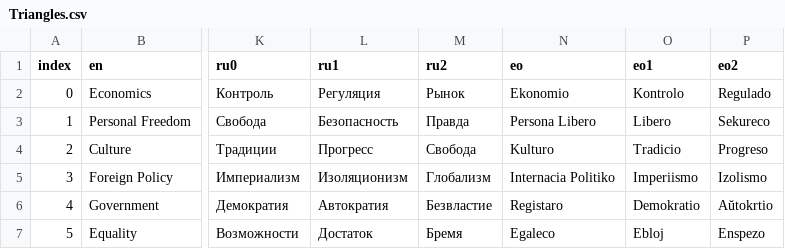
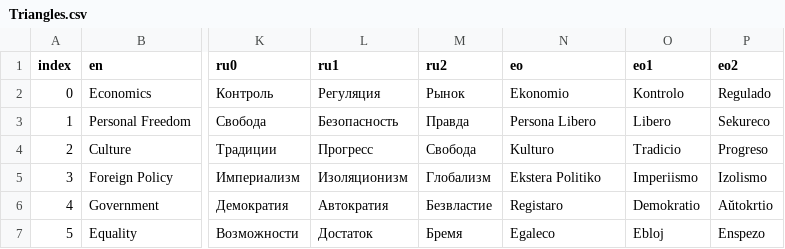
Before and after one commit to sixtriangles/sixtriangles.github.io, a CSV file: Triangles.csv, drawn as a sheet; only a part is shown, gaps mark what is left out; the diff names each change by its address in the sheet, - before the commit and + after, or states it on an @@ line.

Commit message:
EO label fix

```diff
--- a/Triangles.csv
+++ b/Triangles.csv
-N5 (eo): Internacia Politiko
+N5 (eo): Ekstera Politiko
```
